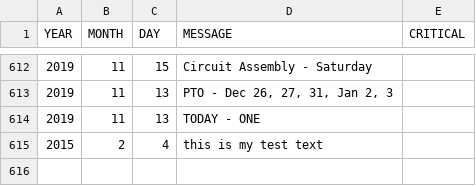
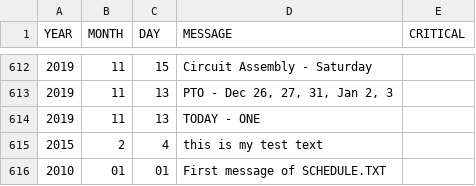
Before and after one commit to KIBrown031/kibrown031.github.io, a CSV file: schedule.csv, drawn as a sheet; only a part is shown, gaps mark what is left out.

Commit message:
schedule.json

```diff
--- a/schedule.csv
+++ b/schedule.csv
@@ -615 +615,2 @@ YEAR,MONTH,DAY,MESSAGE,CRITICAL
 2015,2,4,this is my test text,
+2010,01,01,First message of SCHEDULE.TXT,
```
Also changed, not shown: 2 other files.
